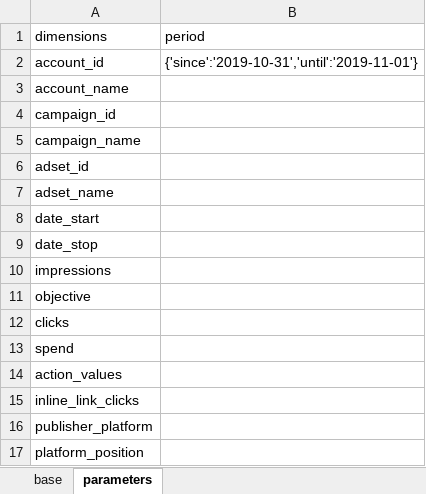
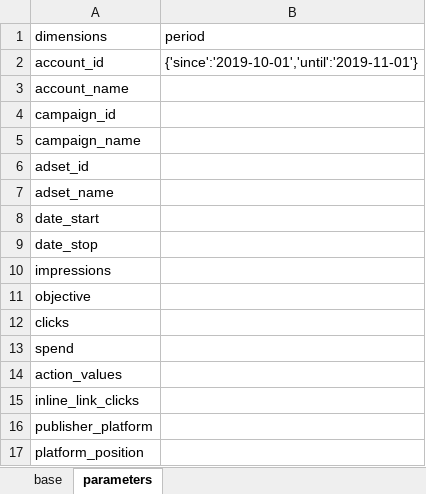
Before and after one commit to justasmach/inspired, an Excel workbook: Facebook Marketing/facebook_marketing_conf_1.xlsx, sheet parameters, drawn as a sheet; values as stored, in another font and other column widths than the file's, no borders; the diff names each change by its address in the sheet, - before the commit and + after, or states it on an @@ line.

```diff
--- a/Facebook Marketing/facebook_marketing_conf_1.xlsx (sheet parameters)
+++ b/Facebook Marketing/facebook_marketing_conf_1.xlsx (sheet parameters)
-B2 (period): {'since':'2019-10-31','until':'2019-11-01'}
+B2 (period): {'since':'2019-10-01','until':'2019-11-01'}
```
Also changed, not shown: 1 other file.
